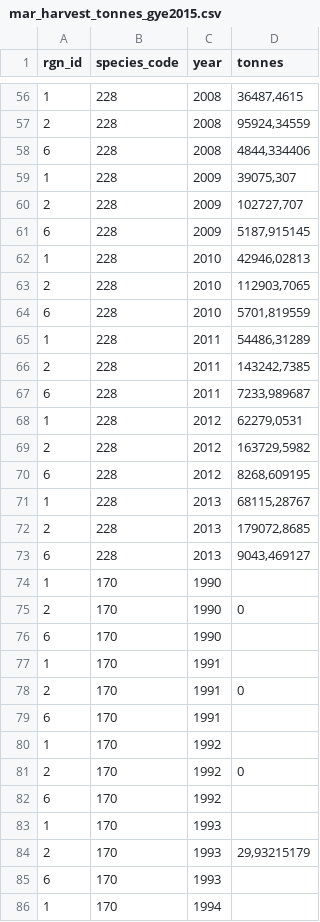
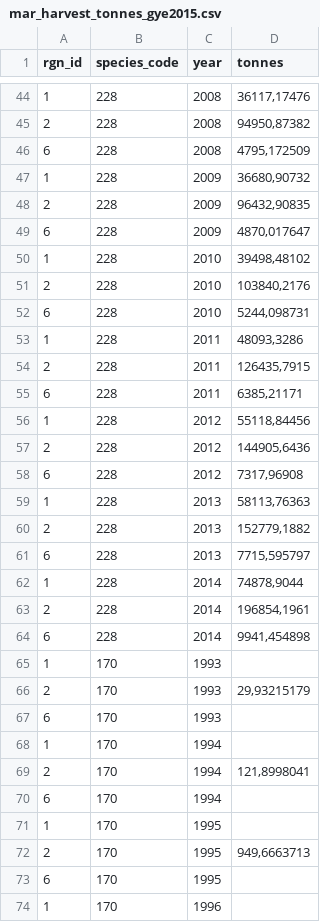
Before and after one commit to OHI-Science/gye, a CSV file: region2015/prep/1.2_MAR/mar_harvest_tonnes_gye2015.csv, drawn as a sheet; only a part is shown, gaps mark what is left out; the shorter side is filled out with more unchanged rows; the diff covers the shown part only.

Commit message:
update mariculture layer

```diff
--- a/region2015/prep/1.2_MAR/mar_harvest_tonnes_gye2015.csv
+++ b/region2015/prep/1.2_MAR/mar_harvest_tonnes_gye2015.csv
@@ -56,28 +44,22 @@ rgn_id;species_code;year;tonnes
-1;228;2008;36487,4615
-2;228;2008;95924,34559
-6;228;2008;4844,334406
-1;228;2009;39075,307
-2;228;2009;102727,707
-6;228;2009;5187,915145
-1;228;2010;42946,02813
-2;228;2010;112903,7065
-6;228;2010;5701,819559
-1;228;2011;54486,31289
-2;228;2011;143242,7385
-6;228;2011;7233,989687
-1;228;2012;62279,0531
-2;228;2012;163729,5982
-6;228;2012;8268,609195
-1;228;2013;68115,28767
-2;228;2013;179072,8685
-6;228;2013;9043,469127
-1;170;1990;
-2;170;1990;0
-6;170;1990;
-1;170;1991;
-2;170;1991;0
-6;170;1991;
-1;170;1992;
-2;170;1992;0
-6;170;1992;
+1;228;2008;36117,17476
+2;228;2008;94950,87382
+6;228;2008;4795,172509
+1;228;2009;36680,90732
+2;228;2009;96432,90835
+6;228;2009;4870,017647
+1;228;2010;39498,48102
+2;228;2010;103840,2176
+6;228;2010;5244,098731
+1;228;2011;48093,3286
+2;228;2011;126435,7915
+6;228;2011;6385,21171
+1;228;2012;55118,84456
+2;228;2012;144905,6436
+6;228;2012;7317,96908
+1;228;2013;58113,76363
+2;228;2013;152779,1882
+6;228;2013;7715,595797
+1;228;2014;74878,9044
+2;228;2014;196854,1961
+6;228;2014;9941,454898
 1;170;1993;
```
Also changed, not shown: 12 removed rows and 42 edited cells elsewhere in this file.
